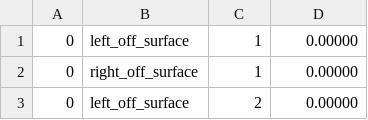
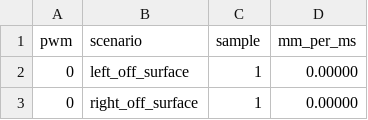
Before and after one commit to paulodowd/EMATM0054_53, a CSV file: ExampleData/pwm_wheel_speeds.csv, drawn as a sheet; only a part is shown; the shorter side is filled out with more unchanged rows; the diff names each change by its address in the sheet, - before the commit and + after, or states it on an @@ line.

Commit message:
update

```diff
--- a/ExampleData/pwm_wheel_speeds.csv
+++ b/ExampleData/pwm_wheel_speeds.csv
+row 1: pwm | scenario | sample | mm_per_ms
```
